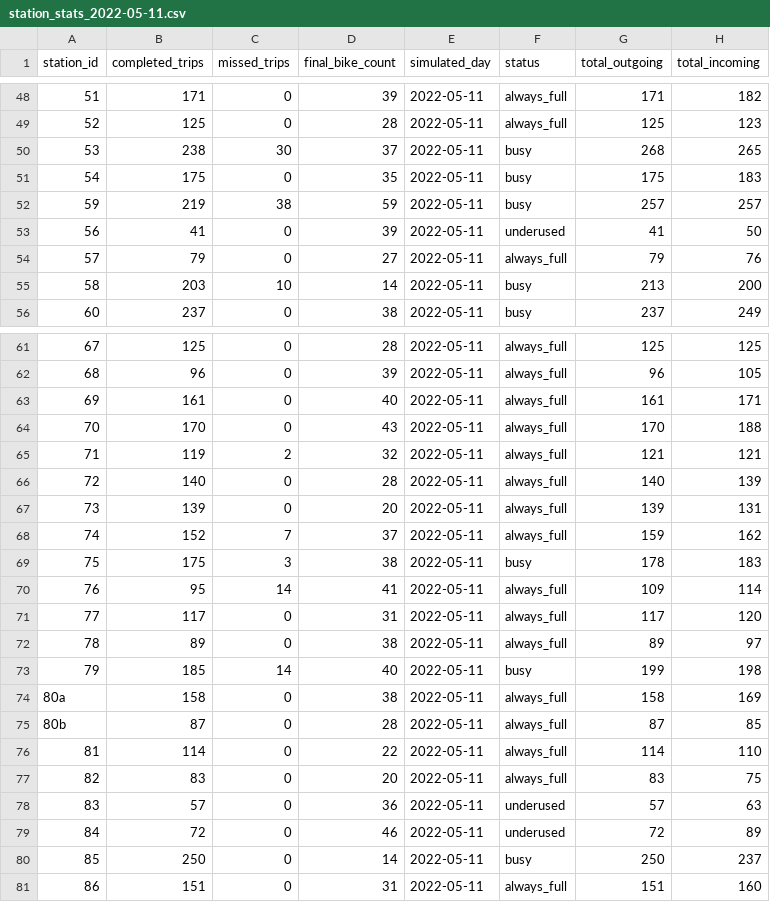
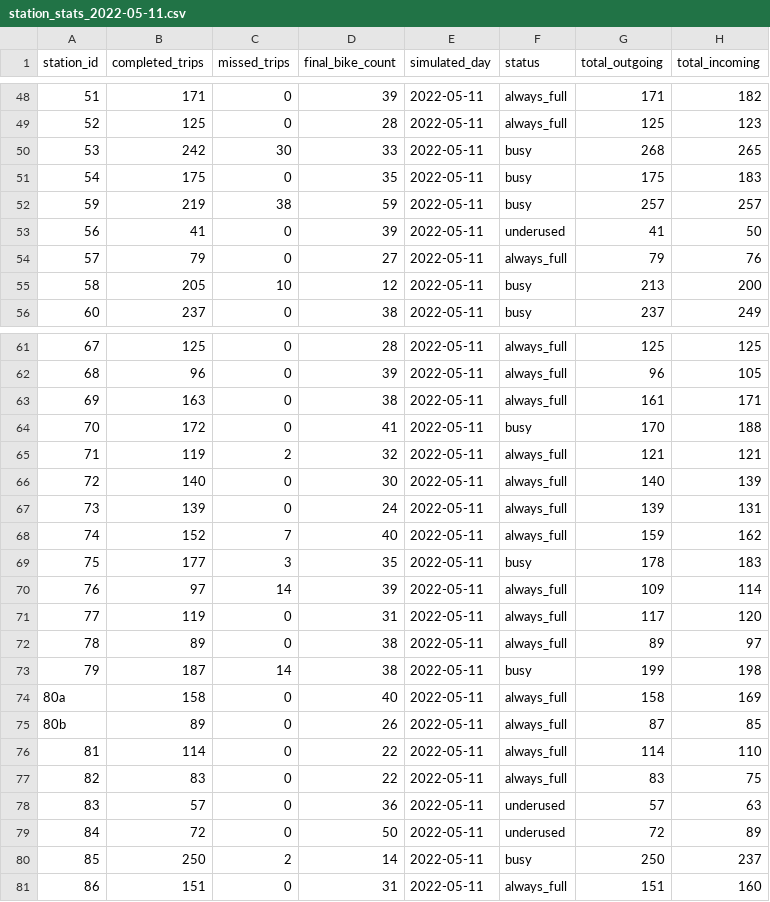
Before and after one commit to IvaNikolova/BikeSharing_project, a CSV file: datasets/station_stats_2022-05-11.csv, drawn as a sheet; only a part is shown, gaps mark what is left out; the diff covers the shown part only.

```diff
--- a/datasets/station_stats_2022-05-11.csv
+++ b/datasets/station_stats_2022-05-11.csv
@@ -49,3 +49,3 @@ station_id,completed_trips,missed_trips,final_bike_count,simulated_day,status,to
 52,125,0,28,2022-05-11,always_full,125,123
-53,238,30,37,2022-05-11,busy,268,265
+53,242,30,33,2022-05-11,busy,268,265
 54,175,0,35,2022-05-11,busy,175,183
@@ -54,3 +54,3 @@ station_id,completed_trips,missed_trips,final_bike_count,simulated_day,status,to
 57,79,0,27,2022-05-11,always_full,79,76
-58,203,10,14,2022-05-11,busy,213,200
+58,205,10,12,2022-05-11,busy,213,200
 60,237,0,38,2022-05-11,busy,237,249
@@ -62,20 +62,20 @@ station_id,completed_trips,missed_trips,final_bike_count,simulated_day,status,to
 68,96,0,39,2022-05-11,always_full,96,105
-69,161,0,40,2022-05-11,always_full,161,171
-70,170,0,43,2022-05-11,always_full,170,188
+69,163,0,38,2022-05-11,always_full,161,171
+70,172,0,41,2022-05-11,busy,170,188
 71,119,2,32,2022-05-11,always_full,121,121
-72,140,0,28,2022-05-11,always_full,140,139
-73,139,0,20,2022-05-11,always_full,139,131
-74,152,7,37,2022-05-11,always_full,159,162
-75,175,3,38,2022-05-11,busy,178,183
-76,95,14,41,2022-05-11,always_full,109,114
-77,117,0,31,2022-05-11,always_full,117,120
+72,140,0,30,2022-05-11,always_full,140,139
+73,139,0,24,2022-05-11,always_full,139,131
+74,152,7,40,2022-05-11,always_full,159,162
+75,177,3,35,2022-05-11,busy,178,183
+76,97,14,39,2022-05-11,always_full,109,114
+77,119,0,31,2022-05-11,always_full,117,120
 78,89,0,38,2022-05-11,always_full,89,97
-79,185,14,40,2022-05-11,busy,199,198
-80a,158,0,38,2022-05-11,always_full,158,169
-80b,87,0,28,2022-05-11,always_full,87,85
+79,187,14,38,2022-05-11,busy,199,198
+80a,158,0,40,2022-05-11,always_full,158,169
+80b,89,0,26,2022-05-11,always_full,87,85
 81,114,0,22,2022-05-11,always_full,114,110
-82,83,0,20,2022-05-11,always_full,83,75
+82,83,0,22,2022-05-11,always_full,83,75
 83,57,0,36,2022-05-11,underused,57,63
-84,72,0,46,2022-05-11,underused,72,89
-85,250,0,14,2022-05-11,busy,250,237
+84,72,0,50,2022-05-11,underused,72,89
+85,250,2,14,2022-05-11,busy,250,237
 86,151,0,31,2022-05-11,always_full,151,160
```
Also changed, not shown: 98 edited cells elsewhere in this file, 4 other files.
